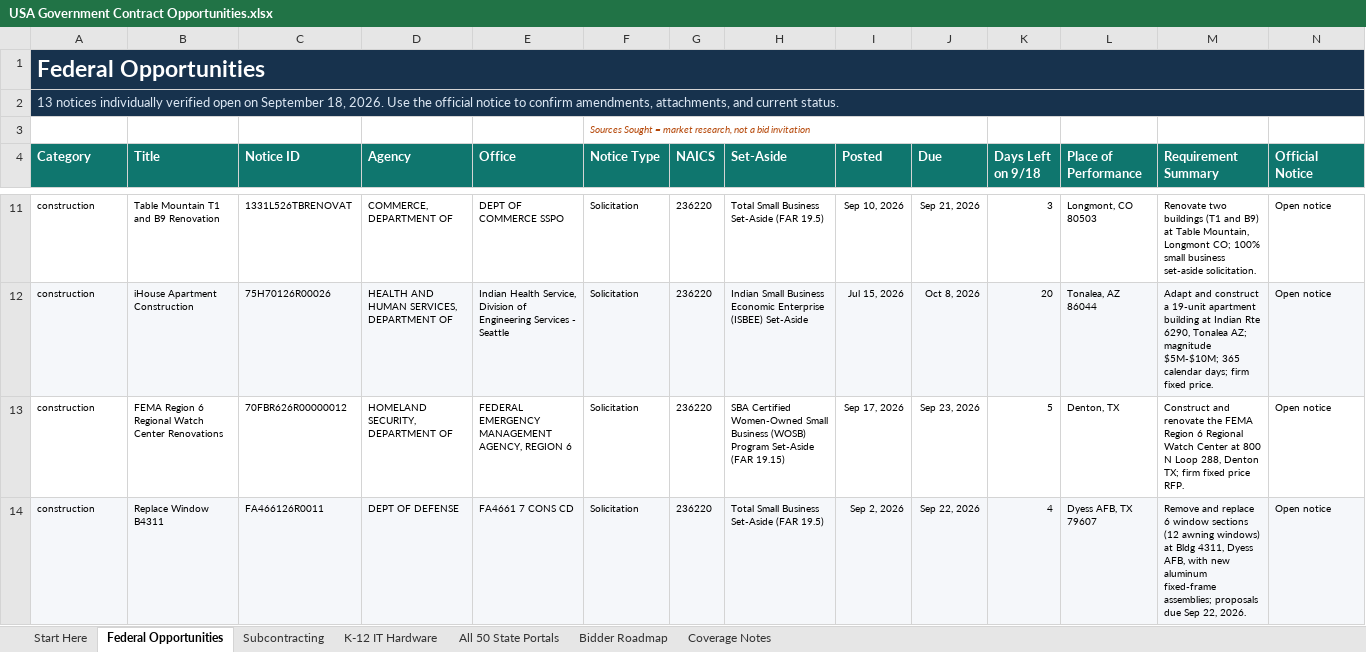
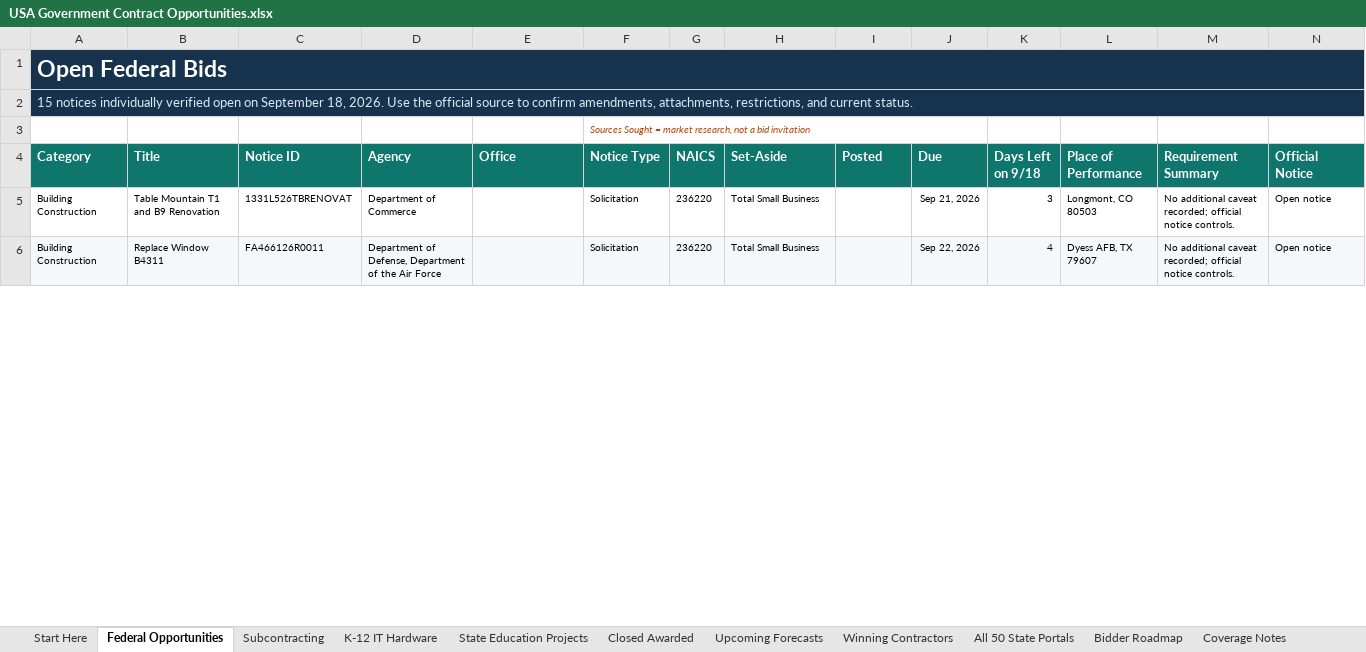
Before and after one commit to akramahmed1/GoT-Project, an Excel workbook: USA Government Contract Opportunities.xlsx, sheet Federal Opportunities, drawn as a sheet; only a part is shown, gaps mark what is left out; values as stored, in another font and other column widths than the file's, no borders; conditional formats and table styles not drawn; removed rows and columns are numbered as before the commit, all else as after; the diff covers the shown part only; the diff names each change by its address in the sheet, - before the commit and + after, or states it on an @@ line.

Commit message:
TenderTrack: add USA dataset, state education sweep, verification log, updated README

```diff
--- a/USA Government Contract Opportunities.xlsx (sheet Federal Opportunities)
+++ b/USA Government Contract Opportunities.xlsx (sheet Federal Opportunities)
+sheet tab: State Education Projects
+sheet tab: Closed Awarded
+sheet tab: Upcoming Forecasts
+sheet tab: Winning Contractors
-A1 (Category): Federal Opportunities
+A1 (Category): Open Federal Bids
-A2 (Category): 13 notices individually verified open on September 18, 2026. Use the official notice to confirm amendments, attachments, and current…
+A2 (Category): 15 notices individually verified open on September 18, 2026. Use the official source to confirm amendments, attachments, restrictions, and current…
-A5 (Category): construction
+A5 (Category): Building Construction
-D5 (Agency): COMMERCE, DEPARTMENT OF
+D5 (Agency): Department of Commerce
-E5 (Office): DEPT OF COMMERCE SSPO
+E5 (Office): (empty)
-H5 (Set-Aside): Total Small Business Set-Aside (FAR 19.5)
+H5 (Set-Aside): Total Small Business
-I5 (Posted): Sep 10, 2026
+I5 (Posted): (empty)
-M5 (Requirement Summary): Renovate two buildings (T1 and B9) at Table Mountain, Longmont CO; 100% small business set-aside solicitation.
+M5 (Requirement Summary): No additional caveat recorded; official notice controls.
-row 12: construction | iHouse Apartment Construction | 75H70126R00026 | HEALTH AND HUMAN SERVICES, DEPARTMENT OF | Indian Health Service, Division of Engineering Services - Seattle | Solicitation | 236220 | Indian Small Business Economic Enterprise (ISBEE) Set-Aside | Jul 15, 2026 | Oct 8, 2026 | 20 | Tonalea, AZ 86044 | Adapt and construct a 19-unit apartment building at Indian Rte 6290, Tonalea AZ; magnitude $5M-$10M; 365 calendar days; firm fixed price. | Open notice
-row 13: construction | FEMA Region 6 Regional Watch Center Renovations | 70FBR626R00000012 | HOMELAND SECURITY, DEPARTMENT OF | FEDERAL EMERGENCY MANAGEMENT AGENCY, REGION 6 | Solicitation | 236220 | SBA Certified Women-Owned Small Business (WOSB) Program Set-Aside (FAR 19.15) | Sep 17, 2026 | Sep 23, 2026 | 5 | Denton, TX | Construct and renovate the FEMA Region 6 Regional Watch Center at 800 N Loop 288, Denton TX; firm fixed price RFP. | Open notice
-A6 (Category): construction
+A6 (Category): Building Construction
-D6 (Agency): DEPT OF DEFENSE
+D6 (Agency): Department of Defense, Department of the Air Force
-E6 (Office): FA4661 7 CONS CD
+E6 (Office): (empty)
-H6 (Set-Aside): Total Small Business Set-Aside (FAR 19.5)
+H6 (Set-Aside): Total Small Business
-I6 (Posted): Sep 2, 2026
+I6 (Posted): (empty)
-M6 (Requirement Summary): Remove and replace 6 window sections (12 awning windows) at Bldg 4311, Dyess AFB, with new aluminum fixed-frame assemblies; proposals due Sep 22, 2026.
+M6 (Requirement Summary): No additional caveat recorded; official notice controls.
```
Also changed, not shown: 10 added rows, 6 removed rows, 20 edited cells and cell formats elsewhere in this sheet, sheet Start Here, sheet Coverage Notes, sheet Bidder Roadmap, 8 other files.
